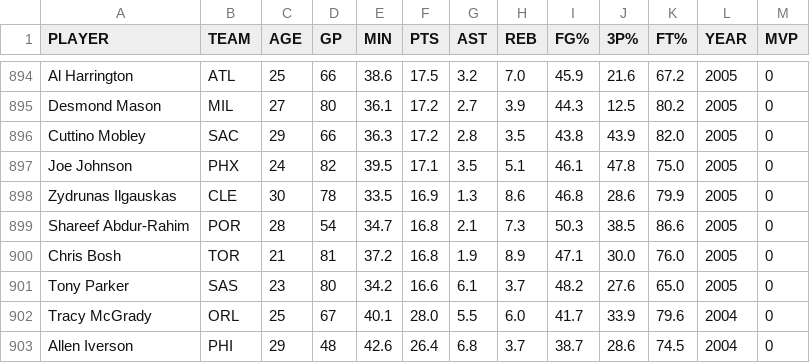
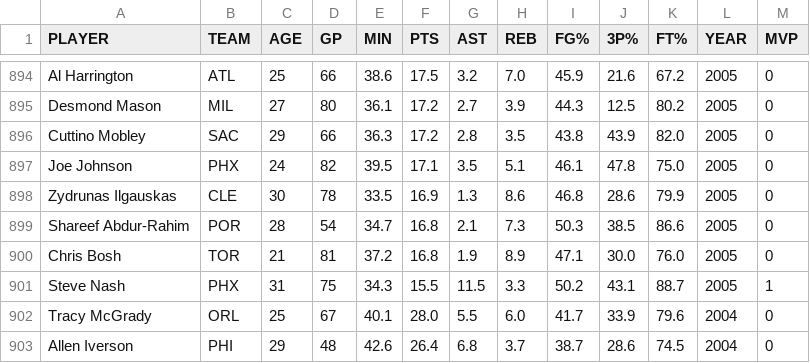
Before and after one commit to ramoonmedeiro/NBA-mvp-prev, a CSV file: datasets/stats-full.csv, drawn as a sheet; only a part is shown, gaps mark what is left out.

```diff
--- a/datasets/stats-full.csv
+++ b/datasets/stats-full.csv
@@ -900,3 +900,3 @@ Shareef Abdur-Rahim,POR,28,54,34.7,16.8,2.1,7.3,50.3,38.5,86.6,2005,0
 Chris Bosh,TOR,21,81,37.2,16.8,1.9,8.9,47.1,30.0,76.0,2005,0
-Tony Parker,SAS,23,80,34.2,16.6,6.1,3.7,48.2,27.6,65.0,2005,0
+Steve Nash,PHX,31,75,34.3,15.5,11.5,3.3,50.2,43.1,88.7,2005,1
 Tracy McGrady,ORL,25,67,40.1,28.0,5.5,6.0,41.7,33.9,79.6,2004,0
```
Also changed, not shown: 2 other files.
